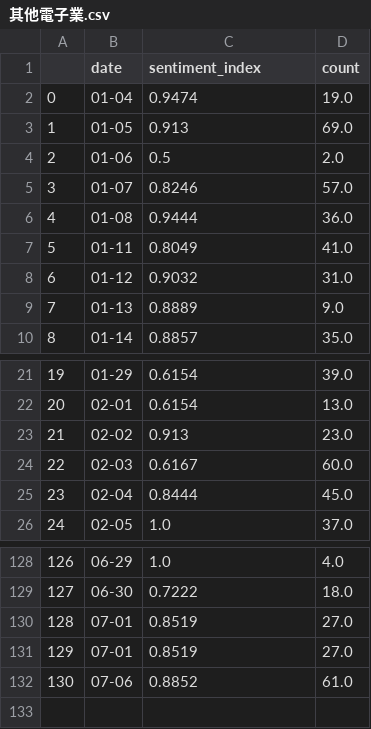
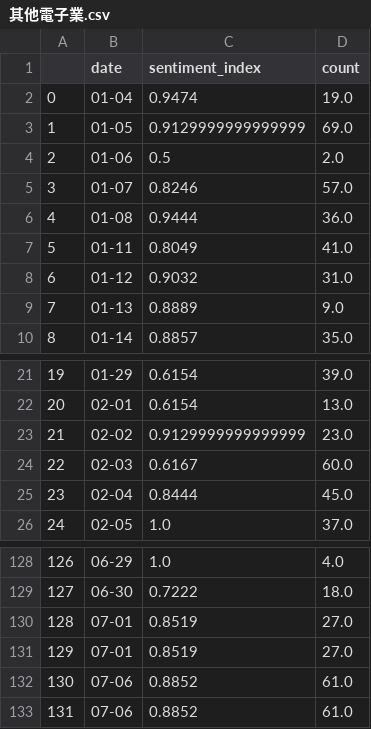
Before and after one commit to nchumei/sentiment_index, a CSV file: data/section_index/其他電子業.csv, drawn as a sheet; only a part is shown, gaps mark what is left out.

```diff
--- a/data/section_index/其他電子業.csv
+++ b/data/section_index/其他電子業.csv
@@ -2,3 +2,3 @@
 0,01-04,0.9474,19.0
-1,01-05,0.913,69.0
+1,01-05,0.9129999999999999,69.0
 2,01-06,0.5,2.0
@@ -22,3 +22,3 @@
 20,02-01,0.6154,13.0
-21,02-02,0.913,23.0
+21,02-02,0.9129999999999999,23.0
 22,02-03,0.6167,60.0
@@ -132 +132,2 @@
 130,07-06,0.8852,61.0
+131,07-06,0.8852,61.0
```
Also changed, not shown: data/section_index/光電業.csv, data/section_index/其他業.csv, 29 other files.
